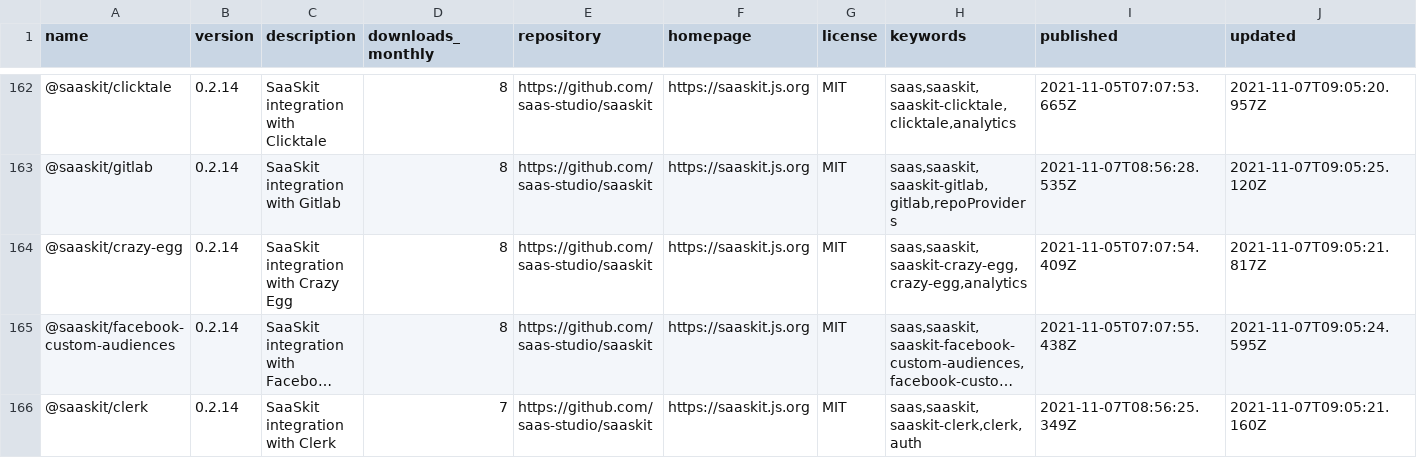
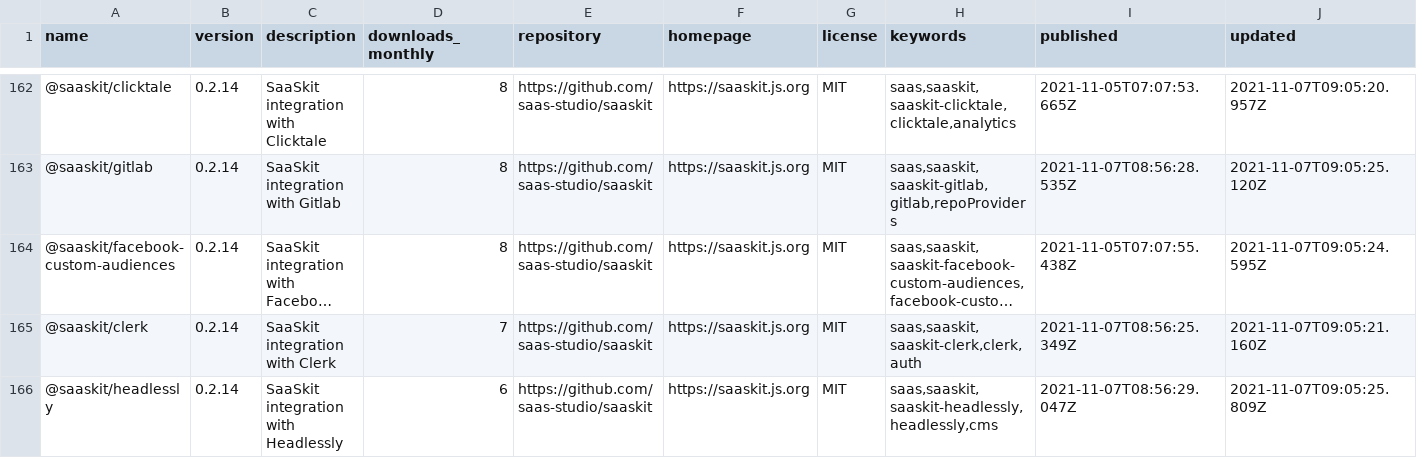
Before and after one commit to dot-do/packages, a TSV file: catalog.tsv, drawn as a sheet; only a part is shown, gaps mark what is left out; the shorter side is filled out with more unchanged rows; long unchanged cells end in …; removed rows and columns are numbered as before the commit, all else as after; rows hold the shown columns only; the diff covers the shown part only; the diff names each change by its address in the sheet, - before the commit and + after, or states it on an @@ line.

```diff
--- a/catalog.tsv
+++ b/catalog.tsv
-row 164: @saaskit/crazy-egg | 0.2.14 | SaaSkit integration with Crazy Egg | 8 | https://github.com/saas-studio/saaskit | https://saaskit.js.org | MIT | saas,saaskit,saaskit-crazy-egg,crazy-egg,analytics | 2021-11-05T07:07:54.409Z | 2021-11-07T09:05:21.817Z
```
Also changed, not shown: 3 added rows, 2 removed rows, 13 moved rows and 6 edited cells elsewhere in this file, 3 other files.
